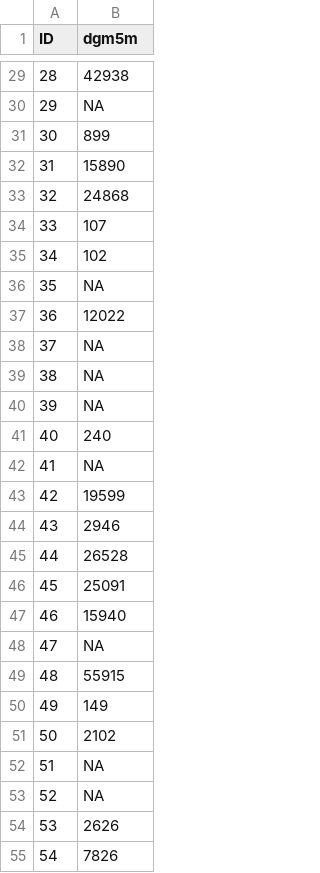
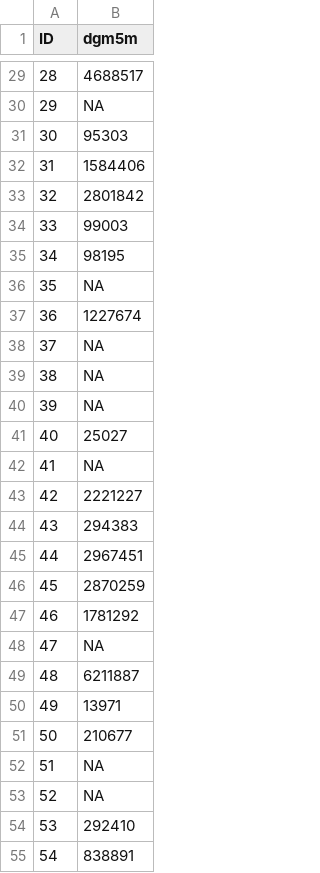
Before and after one commit to tyls-27/solar_salzburg, a CSV file: daten_zwischenablage/dgm_pixels.csv, drawn as a sheet; only a part is shown, gaps mark what is left out; the diff covers the shown part only.

```diff
--- a/daten_zwischenablage/dgm_pixels.csv
+++ b/daten_zwischenablage/dgm_pixels.csv
@@ -29,10 +29,10 @@ ID,dgm5m
-28,42938
+28,4688517
 29,NA
-30,899
-31,15890
-32,24868
-33,107
-34,102
+30,95303
+31,1584406
+32,2801842
+33,99003
+34,98195
 35,NA
-36,12022
+36,1227674
 37,NA
@@ -40,16 +40,16 @@ ID,dgm5m
 39,NA
-40,240
+40,25027
 41,NA
-42,19599
-43,2946
-44,26528
-45,25091
-46,15940
+42,2221227
+43,294383
+44,2967451
+45,2870259
+46,1781292
 47,NA
-48,55915
-49,149
-50,2102
+48,6211887
+49,13971
+50,210677
 51,NA
 52,NA
-53,2626
-54,7826
+53,292410
+54,838891
```
Also changed, not shown: 64 edited cells elsewhere in this file.
